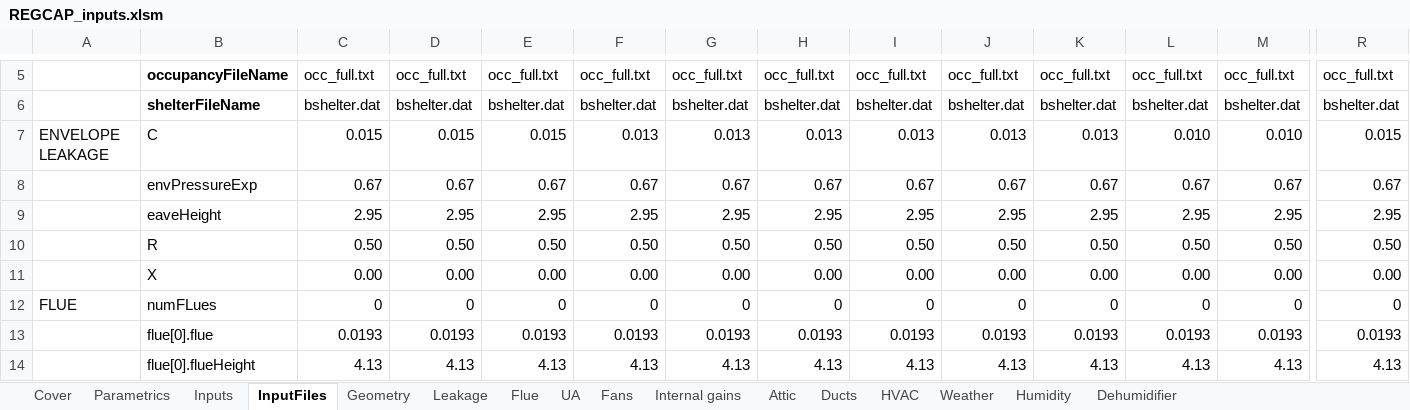
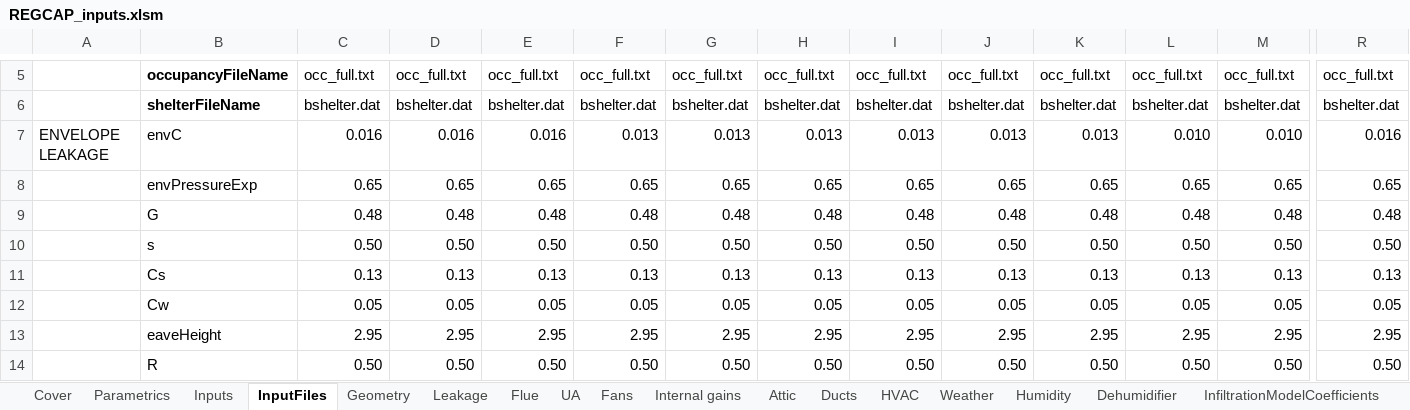
Before and after one commit to btus/regcap, an Excel workbook: REGCAP_inputs.xlsm, sheet InputFiles, drawn as a sheet; only a part is shown, gaps mark what is left out; the shorter side is filled out with more unchanged rows; values as stored, in another font and other column widths than the file's, no borders; rows hold the shown columns only; the diff covers the shown part only; the diff names each change by its address in the sheet, - before the commit and + after, or states it on an @@ line.

Commit message:
Added functions for calculating infiltration using 62.2-2016 methods (main.cpp, functions.h and functions.cpp). Added necessary values to the input file/spreadsheet for calculation of the infiltration using 62.2-2016 methods.

```diff
--- a/REGCAP_inputs.xlsm (sheet InputFiles)
+++ b/REGCAP_inputs.xlsm (sheet InputFiles)
+sheet tab: InfiltrationModelCoefficients
-B7: C
+B7: envC
-C7: 0.015
+C7: 0.016
-D7: 0.015
+D7: 0.016
-E7: 0.015
+E7: 0.016
-R7: 0.015
+R7: 0.016
-C8: 0.67
+C8: 0.65
-D8: 0.67
+D8: 0.65
-E8: 0.67
+E8: 0.65
-F8: 0.67
+F8: 0.65
-G8: 0.67
+G8: 0.65
-H8: 0.67
+H8: 0.65
-I8: 0.67
+I8: 0.65
-J8: 0.67
+J8: 0.65
-K8: 0.67
+K8: 0.65
-L8: 0.67
+L8: 0.65
-M8: 0.67
+M8: 0.65
-R8: 0.67
+R8: 0.65
+row 9:  | G | 0.48 | 0.48 | 0.48 | 0.48 | 0.48 | 0.48 | 0.48 | 0.48 | 0.48 | 0.48 | 0.48 | 0.48
+row 10:  | s | 0.50 | 0.50 | 0.50 | 0.50 | 0.50 | 0.50 | 0.50 | 0.50 | 0.50 | 0.50 | 0.50 | 0.50
+row 11:  | Cs | 0.13 | 0.13 | 0.13 | 0.13 | 0.13 | 0.13 | 0.13 | 0.13 | 0.13 | 0.13 | 0.13 | 0.13
+row 12:  | Cw | 0.05 | 0.05 | 0.05 | 0.05 | 0.05 | 0.05 | 0.05 | 0.05 | 0.05 | 0.05 | 0.05 | 0.05
```
Also changed, not shown: 5 edited cells elsewhere in this sheet, sheet Leakage, sheet Inputs, sheet Cover, sheet Attic, formulas that keep their value, charts or pictures, 3 other files.
